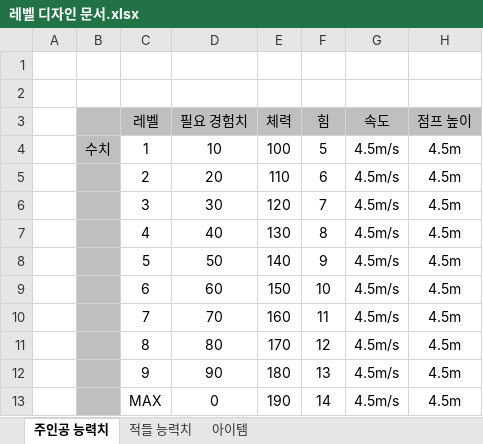
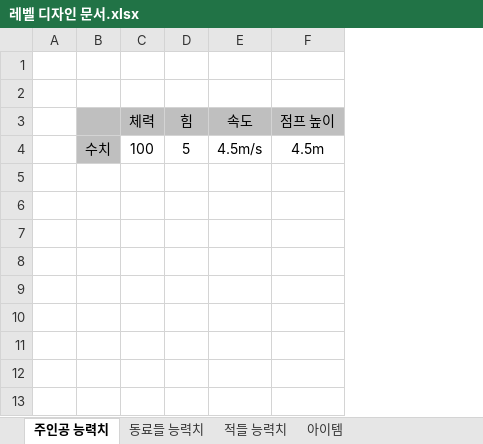
Before and after one commit to Uranuss/GradProject, an Excel workbook: doc/레벨 디자인 문서.xlsx, sheet 주인공 능력치, drawn as a sheet; values as stored, in another font and other column widths than the file's, no borders; the diff names each change by its address in the sheet, - before the commit and + after, or states it on an @@ line.

```diff
--- a/doc/레벨 디자인 문서.xlsx (sheet 주인공 능력치)
+++ b/doc/레벨 디자인 문서.xlsx (sheet 주인공 능력치)
+sheet tab: 동료들 능력치
-column C (레벨), row 4: 1
-column D (필요 경험치), row 4: 10
-row 5:  |  | 2 | 20 | 110 | 6 | 4.5m/s | 4.5m
-row 6:  |  | 3 | 30 | 120 | 7 | 4.5m/s | 4.5m
-row 7:  |  | 4 | 40 | 130 | 8 | 4.5m/s | 4.5m
-row 8:  |  | 5 | 50 | 140 | 9 | 4.5m/s | 4.5m
-row 9:  |  | 6 | 60 | 150 | 10 | 4.5m/s | 4.5m
-row 10:  |  | 7 | 70 | 160 | 11 | 4.5m/s | 4.5m
-row 11:  |  | 8 | 80 | 170 | 12 | 4.5m/s | 4.5m
-row 12:  |  | 9 | 90 | 180 | 13 | 4.5m/s | 4.5m
-row 13:  |  | MAX | 0 | 190 | 14 | 4.5m/s | 4.5m
```
Also changed, not shown: sheet 아이템, sheet 적들 능력치, doc/사운드 리스트.xlsx, 2 other files.
